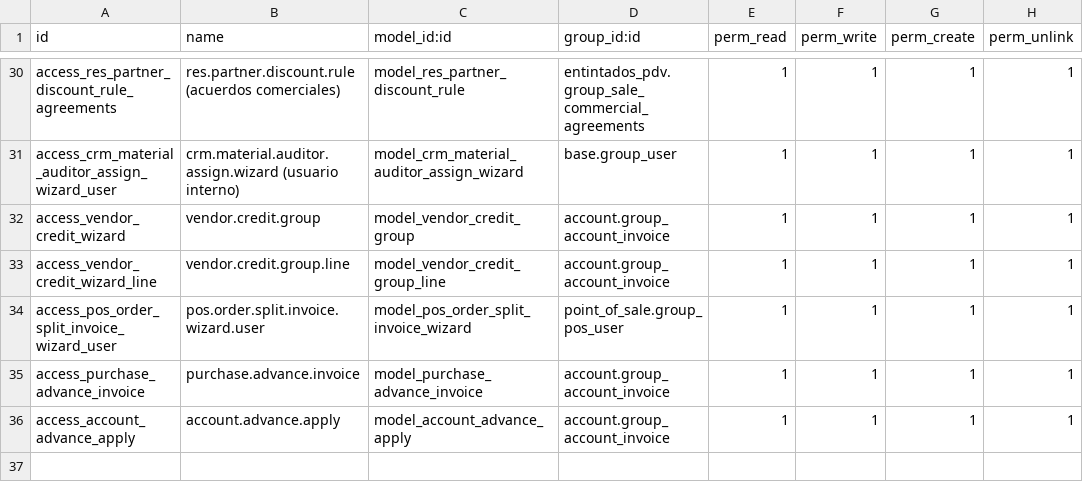
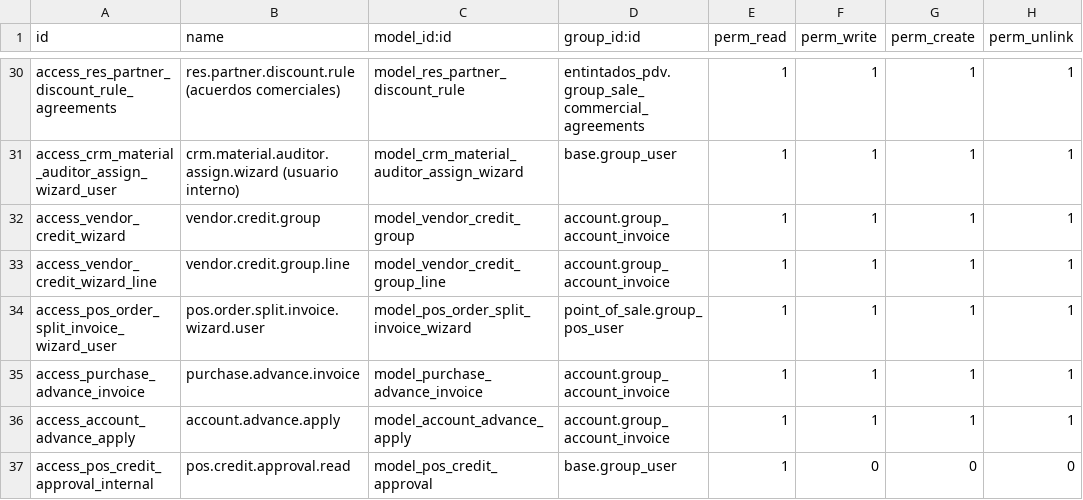
Before and after one commit to Jos3-Lu1s/entintados-pdv, a CSV file: security/ir.model.access.csv, drawn as a sheet; only a part is shown, gaps mark what is left out; the diff names each change by its address in the sheet, - before the commit and + after, or states it on an @@ line.

Commit message:
Correccion de relacion entre orden de venta en PdV y una autorización de credito.

```diff
--- a/security/ir.model.access.csv
+++ b/security/ir.model.access.csv
+row 37: access_pos_credit_approval_internal | pos.credit.approval.read | model_pos_credit_approval | base.group_user | 1 | 0 | 0 | 0
```
Also changed, not shown: 21 other files.
